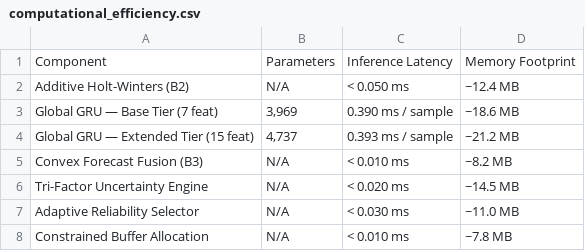
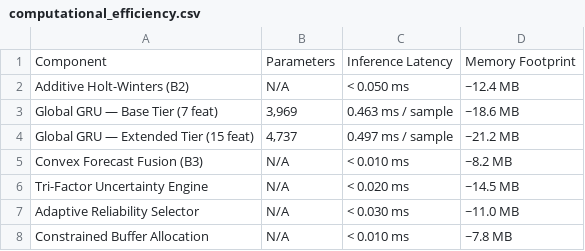
Before and after one commit to Nani040905/Cloud-Mini-Project, a CSV file: results/computational_efficiency.csv, drawn as a sheet.

```diff
--- a/results/computational_efficiency.csv
+++ b/results/computational_efficiency.csv
@@ -2,4 +2,4 @@ Component,Parameters,Inference Latency,Memory Footprint
 Additive Holt-Winters (B2),N/A,< 0.050 ms,~12.4 MB
-Global GRU — Base Tier (7 feat),"3,969",0.390 ms / sample,~18.6 MB
-Global GRU — Extended Tier (15 feat),"4,737",0.393 ms / sample,~21.2 MB
+Global GRU — Base Tier (7 feat),"3,969",0.463 ms / sample,~18.6 MB
+Global GRU — Extended Tier (15 feat),"4,737",0.497 ms / sample,~21.2 MB
 Convex Forecast Fusion (B3),N/A,< 0.010 ms,~8.2 MB
```
Also changed, not shown: 3 other files.
